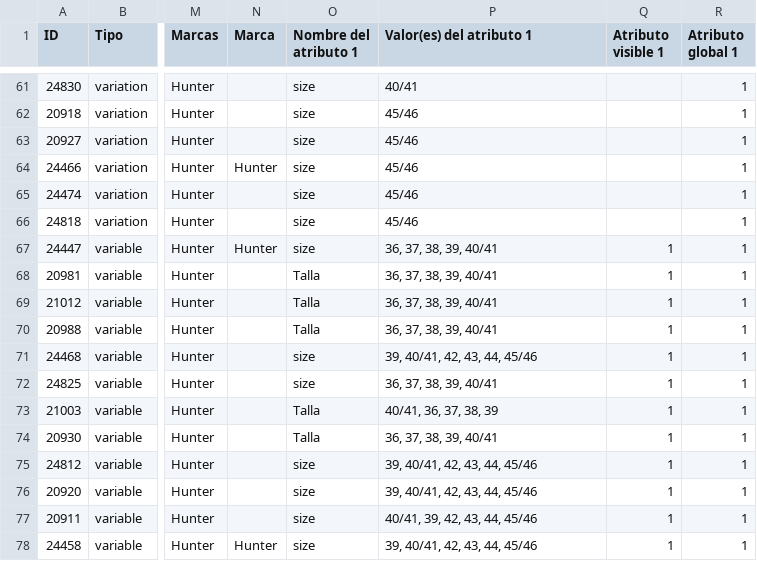
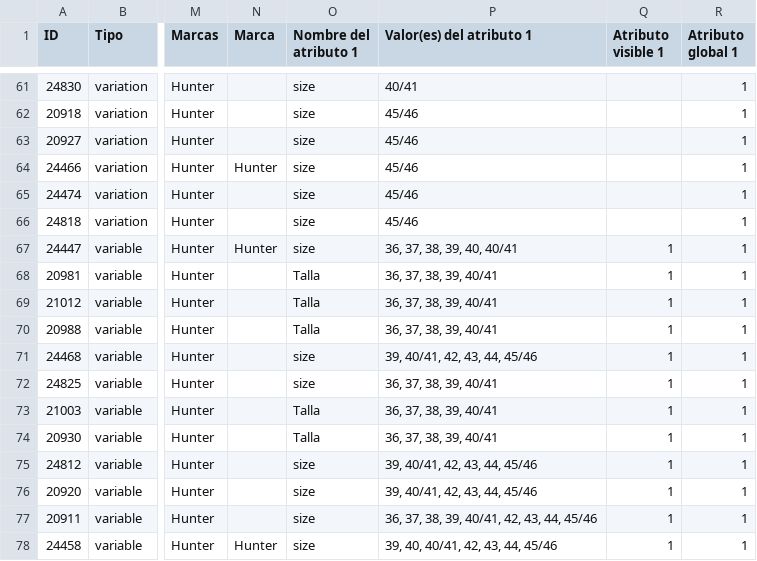
Before and after one commit to JosefaOgalde/organizacion, a CSV file: index/clientes/trendseeker/ofertas/hunter-zapatillas-precio-normal-2026-08-04.csv, drawn as a sheet; only a part is shown, gaps mark what is left out; the diff names each change by its address in the sheet, - before the commit and + after, or states it on an @@ line.

```diff
--- a/index/clientes/trendseeker/ofertas/hunter-zapatillas-precio-normal-2026-08-04.csv
+++ b/index/clientes/trendseeker/ofertas/hunter-zapatillas-precio-normal-2026-08-04.csv
-P67 (Valor(es) del atributo 1): 36, 37, 38, 39, 40/41
+P67 (Valor(es) del atributo 1): 36, 37, 38, 39, 40, 40/41
-P73 (Valor(es) del atributo 1): 40/41, 36, 37, 38, 39
+P73 (Valor(es) del atributo 1): 36, 37, 38, 39, 40/41
-P77 (Valor(es) del atributo 1): 40/41, 39, 42, 43, 44, 45/46
+P77 (Valor(es) del atributo 1): 36, 37, 38, 39, 40/41, 42, 43, 44, 45/46
-P78 (Valor(es) del atributo 1): 39, 40/41, 42, 43, 44, 45/46
+P78 (Valor(es) del atributo 1): 39, 40, 40/41, 42, 43, 44, 45/46
```
